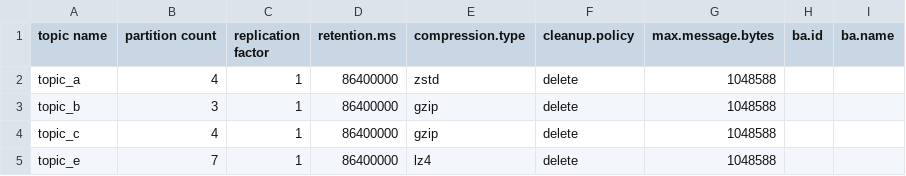
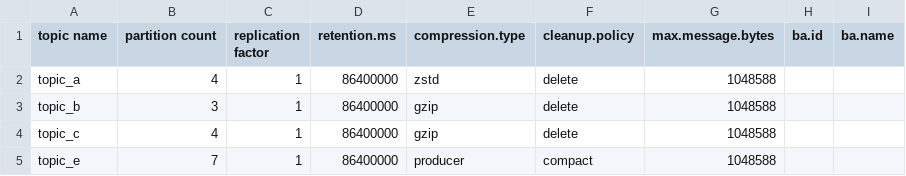
Before and after one commit to NiyiOdumosu/kafkamanager, a CSV file: application1/topics/topic_configs.csv, drawn as a sheet.

Commit message:
Updated topics config for topic_e

```diff
--- a/application1/topics/topic_configs.csv
+++ b/application1/topics/topic_configs.csv
@@ -4,2 +4,2 @@ topic_b,3,1,86400000,gzip,delete,1048588,,
 topic_c,4,1,86400000,gzip,delete,1048588,,
-topic_e,7,1,86400000,lz4,delete,1048588,,
+topic_e,7,1,86400000,producer,compact,1048588,,
```
Also changed, not shown: 2 other files.
